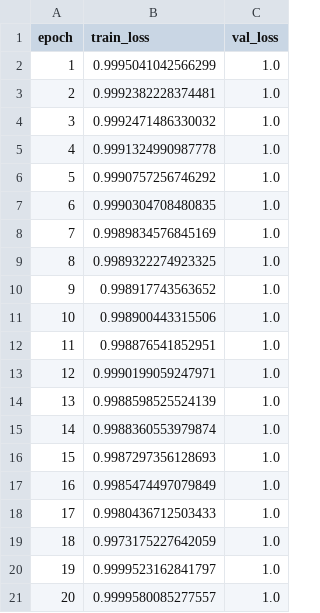
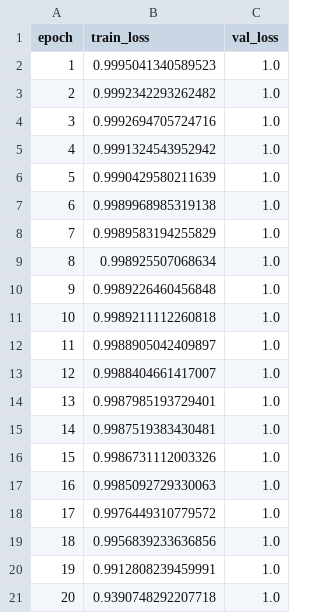
Before and after one commit to 17TvT01/ut, a CSV file: checkpoints/complex_unet3d.history.csv, drawn as a sheet.

```diff
--- a/checkpoints/complex_unet3d.history.csv
+++ b/checkpoints/complex_unet3d.history.csv
@@ -1,21 +1,21 @@
 epoch,train_loss,val_loss
-1,0.9995041042566299,1.0
-2,0.9992382228374481,1.0
-3,0.9992471486330032,1.0
-4,0.9991324990987778,1.0
-5,0.9990757256746292,1.0
-6,0.9990304708480835,1.0
-7,0.9989834576845169,1.0
-8,0.9989322274923325,1.0
-9,0.998917743563652,1.0
-10,0.998900443315506,1.0
-11,0.998876541852951,1.0
-12,0.9990199059247971,1.0
-13,0.9988598525524139,1.0
-14,0.9988360553979874,1.0
-15,0.9987297356128693,1.0
-16,0.9985474497079849,1.0
-17,0.9980436712503433,1.0
-18,0.9973175227642059,1.0
-19,0.9999523162841797,1.0
-20,0.9999580085277557,1.0
+1,0.9995041340589523,1.0
+2,0.9992342293262482,1.0
+3,0.9992694705724716,1.0
+4,0.9991324543952942,1.0
+5,0.9990429580211639,1.0
+6,0.9989968985319138,1.0
+7,0.9989583194255829,1.0
+8,0.998925507068634,1.0
+9,0.9989226460456848,1.0
+10,0.9989211112260818,1.0
+11,0.9988905042409897,1.0
+12,0.9988404661417007,1.0
+13,0.9987985193729401,1.0
+14,0.9987519383430481,1.0
+15,0.9986731112003326,1.0
+16,0.9985092729330063,1.0
+17,0.9976449310779572,1.0
+18,0.9956839233636856,1.0
+19,0.9912808239459991,1.0
+20,0.9390748292207718,1.0
```
Also changed, not shown: 58 other files.
